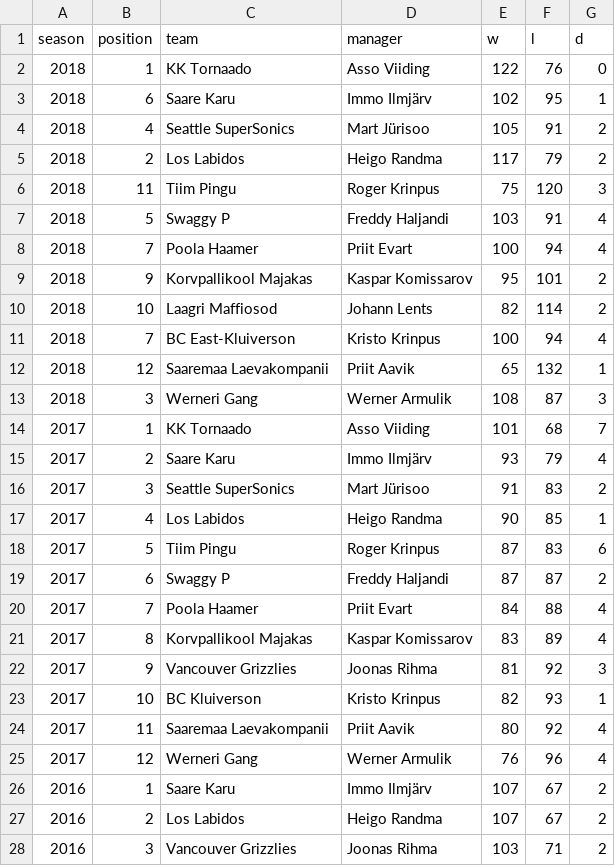
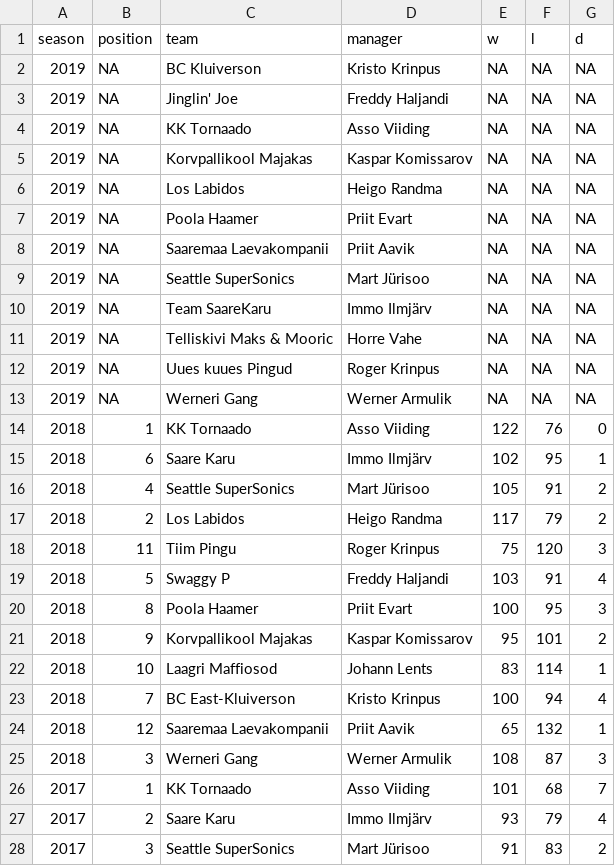
Before and after one commit to martj42/nba_fantasy, a CSV file: seasons.csv, drawn as a sheet; only a part is shown; the shorter side is filled out with more unchanged rows.

```diff
--- a/seasons.csv
+++ b/seasons.csv
@@ -1,2 +1,14 @@
 season,position,team,manager,w,l,d
+2019,NA,BC Kluiverson,Kristo Krinpus,NA,NA,NA
+2019,NA,Jinglin' Joe,Freddy Haljandi,NA,NA,NA
+2019,NA,KK Tornaado,Asso Viiding,NA,NA,NA
+2019,NA,Korvpallikool Majakas,Kaspar Komissarov,NA,NA,NA
+2019,NA,Los Labidos,Heigo Randma,NA,NA,NA
+2019,NA,Poola Haamer,Priit Evart,NA,NA,NA
+2019,NA,Saaremaa Laevakompanii,Priit Aavik,NA,NA,NA
+2019,NA,Seattle SuperSonics,Mart Jürisoo,NA,NA,NA
+2019,NA,Team SaareKaru,Immo Ilmjärv,NA,NA,NA
+2019,NA,Telliskivi Maks & Mooric,Horre Vahe,NA,NA,NA
+2019,NA,Uues kuues Pingud,Roger Krinpus,NA,NA,NA
+2019,NA,Werneri Gang,Werner Armulik,NA,NA,NA
 2018,1,KK Tornaado,Asso Viiding,122,76,0
@@ -7,5 +19,5 @@ season,position,team,manager,w,l,d
 2018,5,Swaggy P,Freddy Haljandi,103,91,4
-2018,7,Poola Haamer,Priit Evart,100,94,4
+2018,8,Poola Haamer,Priit Evart,100,95,3
 2018,9,Korvpallikool Majakas,Kaspar Komissarov,95,101,2
-2018,10,Laagri Maffiosod,Johann Lents,82,114,2
+2018,10,Laagri Maffiosod,Johann Lents,83,114,1
 2018,7,BC East-Kluiverson,Kristo Krinpus,100,94,4
```
Also changed, not shown: leagues.csv, 3 other files.
